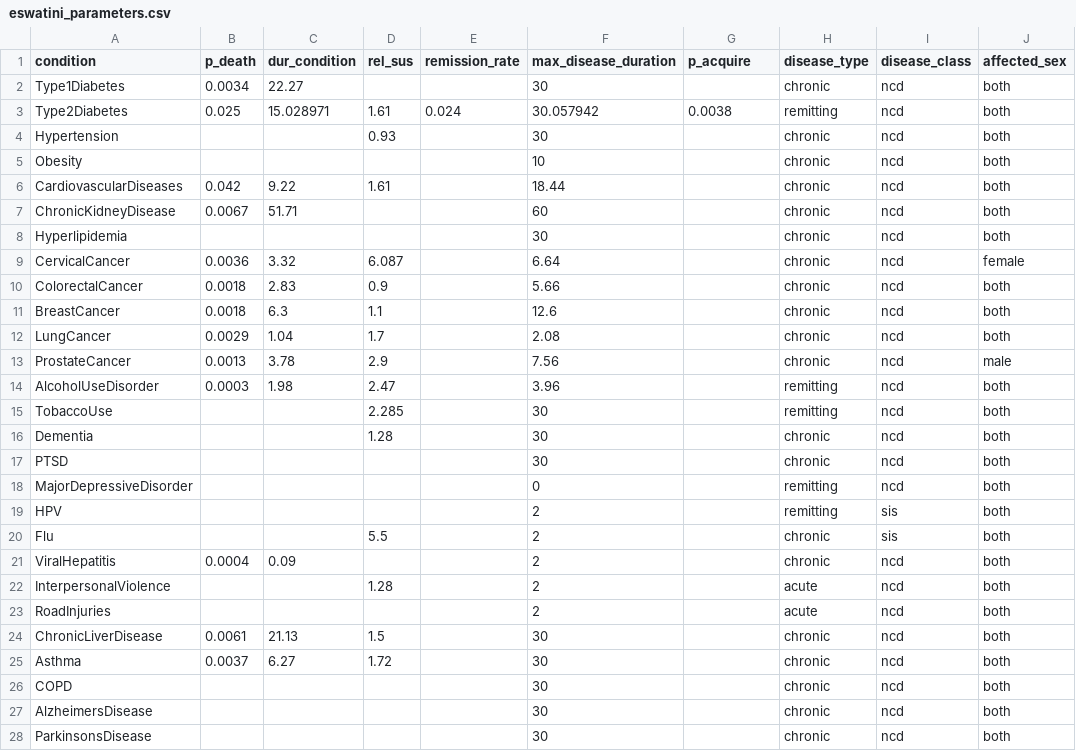
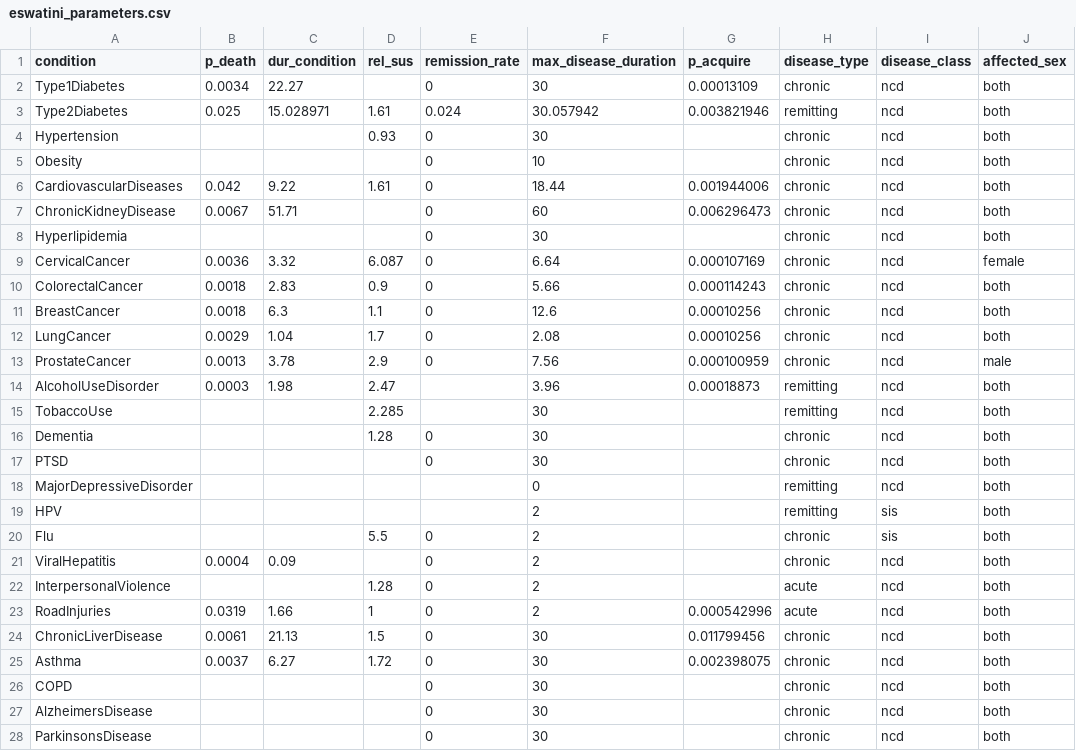
Before and after one commit to starsimhub/mighti, a CSV file: mighti/data/eswatini_parameters.csv, drawn as a sheet.

```diff
--- a/mighti/data/eswatini_parameters.csv
+++ b/mighti/data/eswatini_parameters.csv
@@ -1,28 +1,28 @@
 condition,p_death,dur_condition,rel_sus,remission_rate,max_disease_duration,p_acquire,disease_type,disease_class,affected_sex
-Type1Diabetes,0.0034,22.27,,,30,,chronic,ncd,both
-Type2Diabetes,0.025,15.028971,1.61,0.024,30.057942,0.0038,remitting,ncd,both
-Hypertension,,,0.93,,30,,chronic,ncd,both
-Obesity,,,,,10,,chronic,ncd,both
-CardiovascularDiseases,0.042,9.22,1.61,,18.44,,chronic,ncd,both
-ChronicKidneyDisease,0.0067,51.71,,,60,,chronic,ncd,both
-Hyperlipidemia,,,,,30,,chronic,ncd,both
-CervicalCancer,0.0036,3.32,6.087,,6.64,,chronic,ncd,female
-ColorectalCancer,0.0018,2.83,0.9,,5.66,,chronic,ncd,both
-BreastCancer,0.0018,6.3,1.1,,12.6,,chronic,ncd,both
-LungCancer,0.0029,1.04,1.7,,2.08,,chronic,ncd,both
-ProstateCancer,0.0013,3.78,2.9,,7.56,,chronic,ncd,male
-AlcoholUseDisorder,0.0003,1.98,2.47,,3.96,,remitting,ncd,both
+Type1Diabetes,0.0034,22.27,,0,30,0.00013109,chronic,ncd,both
+Type2Diabetes,0.025,15.028971,1.61,0.024,30.057942,0.003821946,remitting,ncd,both
+Hypertension,,,0.93,0,30,,chronic,ncd,both
+Obesity,,,,0,10,,chronic,ncd,both
+CardiovascularDiseases,0.042,9.22,1.61,0,18.44,0.001944006,chronic,ncd,both
+ChronicKidneyDisease,0.0067,51.71,,0,60,0.006296473,chronic,ncd,both
+Hyperlipidemia,,,,0,30,,chronic,ncd,both
+CervicalCancer,0.0036,3.32,6.087,0,6.64,0.000107169,chronic,ncd,female
+ColorectalCancer,0.0018,2.83,0.9,0,5.66,0.000114243,chronic,ncd,both
+BreastCancer,0.0018,6.3,1.1,0,12.6,0.00010256,chronic,ncd,both
+LungCancer,0.0029,1.04,1.7,0,2.08,0.00010256,chronic,ncd,both
+ProstateCancer,0.0013,3.78,2.9,0,7.56,0.000100959,chronic,ncd,male
+AlcoholUseDisorder,0.0003,1.98,2.47,,3.96,0.00018873,remitting,ncd,both
 TobaccoUse,,,2.285,,30,,remitting,ncd,both
-Dementia,,,1.28,,30,,chronic,ncd,both
-PTSD,,,,,30,,chronic,ncd,both
+Dementia,,,1.28,0,30,,chronic,ncd,both
+PTSD,,,,0,30,,chronic,ncd,both
 MajorDepressiveDisorder,,,,,0,,remitting,ncd,both
 HPV,,,,,2,,remitting,sis,both
-Flu,,,5.5,,2,,chronic,sis,both
-ViralHepatitis,0.0004,0.09,,,2,,chronic,ncd,both
-InterpersonalViolence,,,1.28,,2,,acute,ncd,both
-RoadInjuries,,,,,2,,acute,ncd,both
-ChronicLiverDisease,0.0061,21.13,1.5,,30,,chronic,ncd,both
-Asthma,0.0037,6.27,1.72,,30,,chronic,ncd,both
-COPD,,,,,30,,chronic,ncd,both
-AlzheimersDisease,,,,,30,,chronic,ncd,both
-ParkinsonsDisease,,,,,30,,chronic,ncd,both
+Flu,,,5.5,0,2,,chronic,sis,both
+ViralHepatitis,0.0004,0.09,,0,2,,chronic,ncd,both
+InterpersonalViolence,,,1.28,0,2,,acute,ncd,both
+RoadInjuries,0.0319,1.66,1,0,2,0.000542996,acute,ncd,both
+ChronicLiverDisease,0.0061,21.13,1.5,0,30,0.011799456,chronic,ncd,both
+Asthma,0.0037,6.27,1.72,0,30,0.002398075,chronic,ncd,both
+COPD,,,,0,30,,chronic,ncd,both
+AlzheimersDisease,,,,0,30,,chronic,ncd,both
+ParkinsonsDisease,,,,0,30,,chronic,ncd,both
```
Also changed, not shown: 37 other files.
